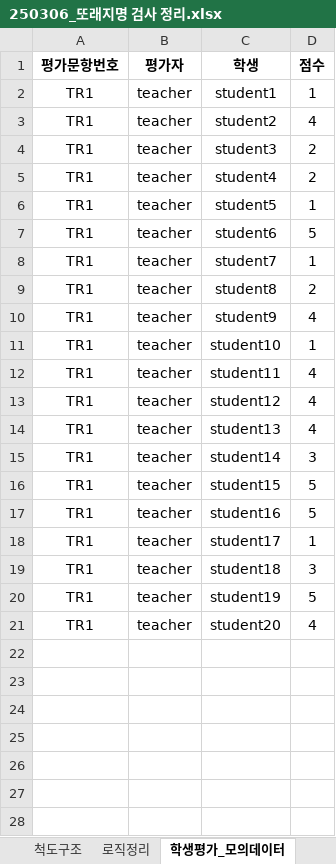
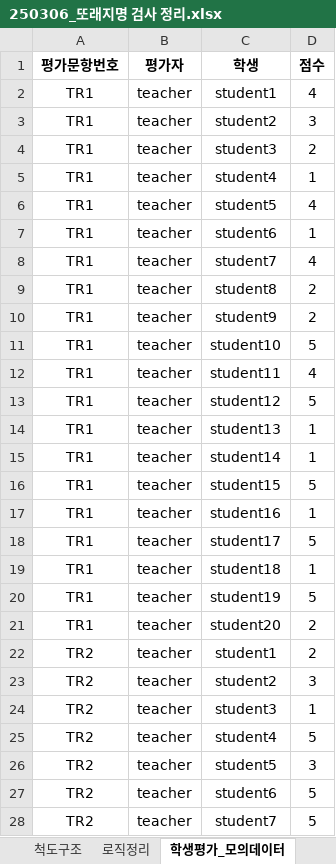
Before and after one commit to Byumin/peer, an Excel workbook: 250306_또래지명 검사 정리.xlsx, sheet 학생평가_모의데이터, drawn as a sheet; only a part is shown; values as stored, in another font and other column widths than the file's, no borders; the diff covers the shown part only; the diff names each change by its address in the sheet, - before the commit and + after, or states it on an @@ line.

```diff
--- a/250306_또래지명 검사 정리.xlsx (sheet 학생평가_모의데이터)
+++ b/250306_또래지명 검사 정리.xlsx (sheet 학생평가_모의데이터)
-D2 (점수): 1
+D2 (점수): 4
-D3 (점수): 4
+D3 (점수): 3
-D5 (점수): 2
+D5 (점수): 1
-D6 (점수): 1
+D6 (점수): 4
-D7 (점수): 5
+D7 (점수): 1
-D8 (점수): 1
+D8 (점수): 4
-D10 (점수): 4
+D10 (점수): 2
-D11 (점수): 1
+D11 (점수): 5
-D13 (점수): 4
+D13 (점수): 5
-D14 (점수): 4
+D14 (점수): 1
-D15 (점수): 3
+D15 (점수): 1
-D17 (점수): 5
+D17 (점수): 1
-D18 (점수): 1
+D18 (점수): 5
-D19 (점수): 3
+D19 (점수): 1
-D21 (점수): 4
+D21 (점수): 2
+row 22: TR2 | teacher | student1 | 2
+row 23: TR2 | teacher | student2 | 3
+row 24: TR2 | teacher | student3 | 1
+row 25: TR2 | teacher | student4 | 5
+row 26: TR2 | teacher | student5 | 3
+row 27: TR2 | teacher | student6 | 5
+row 28: TR2 | teacher | student7 | 5
```
Also changed, not shown: 173 added rows elsewhere in this sheet, sheet 또래지명_모의데이터, sheet 로직정리, sheet 교사보고_모의데이터, sheet 척도구조, formulas that keep their value, charts or pictures, 4 other files.
